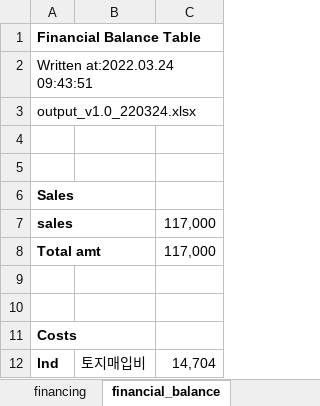
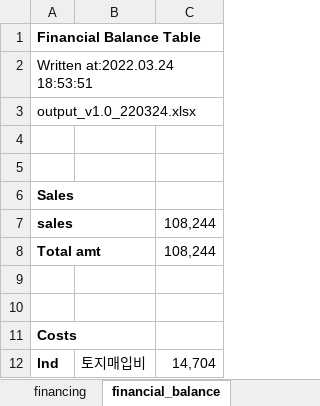
Before and after one commit to kphong16/Financial_Model-CashFlow4, an Excel workbook: case1_220324/output_v1.0_220324.xlsx, sheet financial_balance, drawn as a sheet; only a part is shown; values as stored, in another font and other column widths than the file's, no borders; the diff names each change by its address in the sheet, - before the commit and + after, or states it on an @@ line.

```diff
--- a/case1_220324/output_v1.0_220324.xlsx (sheet financial_balance)
+++ b/case1_220324/output_v1.0_220324.xlsx (sheet financial_balance)
-A2: Written at:2022.03.24 09:43:51
+A2: Written at:2022.03.24 18:53:51
-C7:C8: 117,000
+C7:C8: 108,244
```
Also changed, not shown: sheet cashflow, sheet assumption, sheet financing, other sheet tabs, 8 other files.
